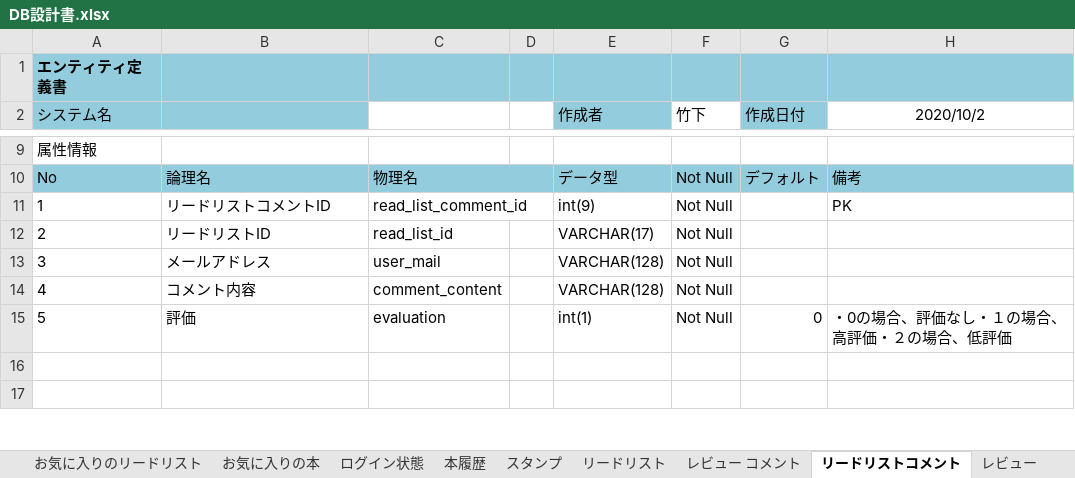
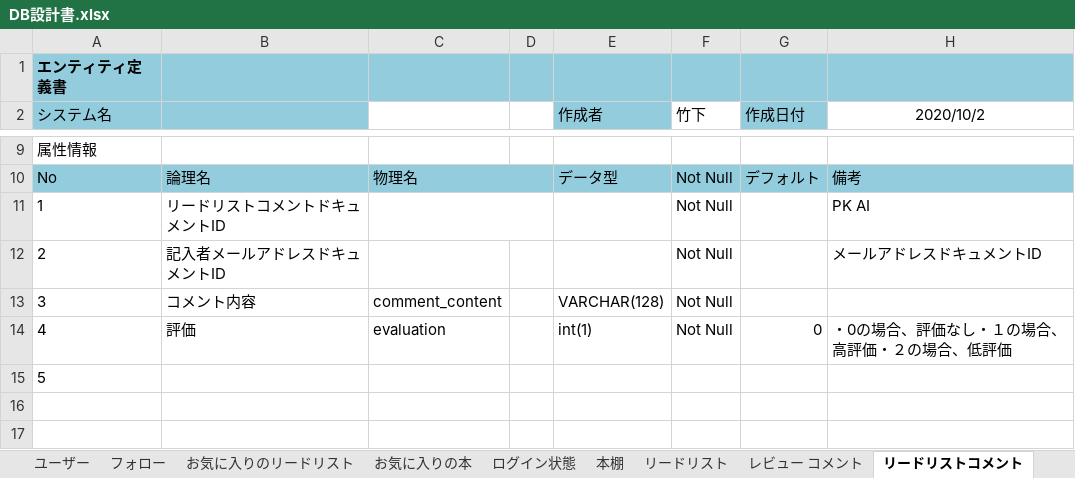
Before and after one commit to xenom0514/Review_site, an Excel workbook: DB設計書/DB設計書.xlsx, sheet リードリストコメント, drawn as a sheet; only a part is shown, gaps mark what is left out; values as stored, in another font and other column widths than the file's, no borders; removed rows and columns are numbered as before the commit, all else as after; the diff names each change by its address in the sheet, - before the commit and + after, or states it on an @@ line.

```diff
--- a/DB設計書/DB設計書.xlsx (sheet リードリストコメント)
+++ b/DB設計書/DB設計書.xlsx (sheet リードリストコメント)
-sheet tab: 本履歴
+sheet tab: 本棚
-B11: リードリストコメントID
+B11: リードリストコメントドキュメントID
-C11: read_list_comment_id
+C11: (empty)
-E11 (作成者): int(9)
+E11 (作成者): (empty)
-H11 (2020/10/2): PK
+H11 (2020/10/2): PK AI
-B12: リードリストID
+B12: 記入者メールアドレスドキュメントID
-C12: read_list_id
+C12: (empty)
-E12 (作成者): VARCHAR(17)
+E12 (作成者): (empty)
-H12 (2020/10/2): (empty)
+H12 (2020/10/2): メールアドレスドキュメントID
-B13: メールアドレス
+B13: コメント内容
-C13: user_mail
+C13: comment_content
-row 14: 4 | コメント内容 | comment_content |  | VARCHAR(128) | Not Null
-A14 (システム名): 5
+A14 (システム名): 4
+row 15: 5
```
Also changed, not shown: sheet リードリスト, sheet レビュー コメント, sheet お気に入りのリードリスト, sheet 本棚, sheet フォロー, sheet お気に入りの本, 5 more sheets, other sheet tabs, charts or pictures.
